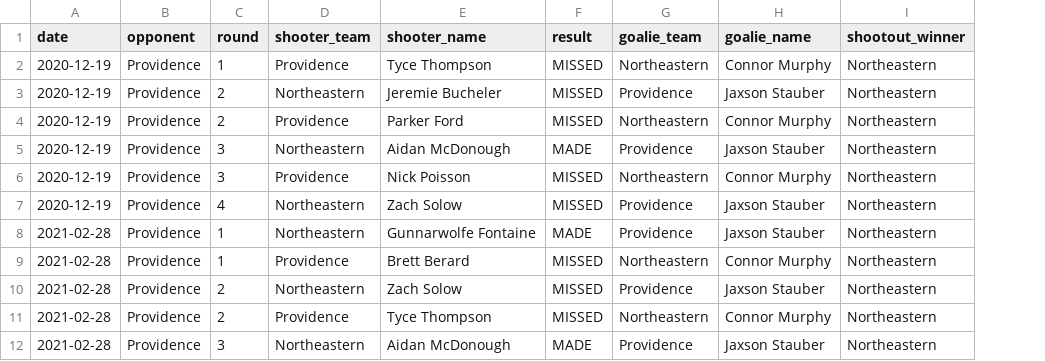
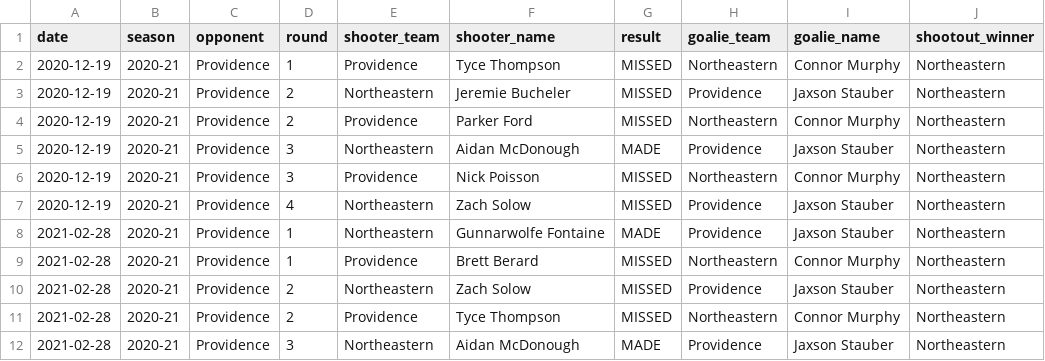
Before and after one commit to timmyg2034/NortheasternProject, a CSV file: northeastern_shootout_events.csv, drawn as a sheet; only a part is shown; the diff names each change by its address in the sheet, - before the commit and + after, or states it on an @@ line.

Commit message:
Add season column across all 8 datasets, support ambiguous season queries, and protect retry execution

```diff
--- a/northeastern_shootout_events.csv
+++ b/northeastern_shootout_events.csv
+column B (season), rows 2-12: all 2020-21
```
Also changed, not shown: 5 other files.
